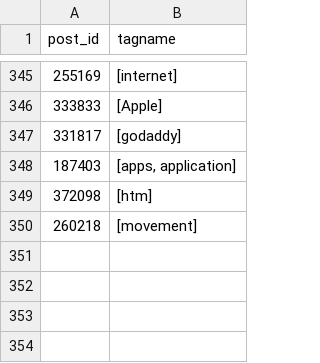
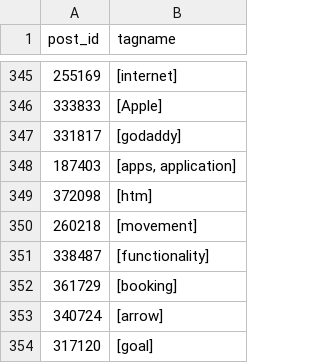
Before and after one commit to SOBotics/Tagdor, a CSV file: StatusCompletedBurninateRequests.csv, drawn as a sheet; only a part is shown, gaps mark what is left out; the diff names each change by its address in the sheet, - before the commit and + after, or states it on an @@ line.

Commit message:
Update StatusCompletedBurninateRequests.csv

```diff
--- a/StatusCompletedBurninateRequests.csv
+++ b/StatusCompletedBurninateRequests.csv
+row 351: 338487 | [functionality]
+row 352: 361729 | [booking]
+row 353: 340724 | [arrow]
+row 354: 317120 | [goal]
```
